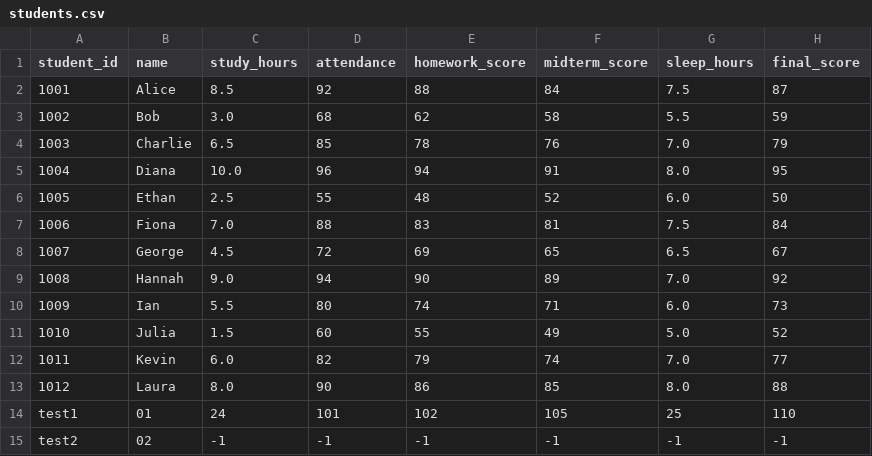
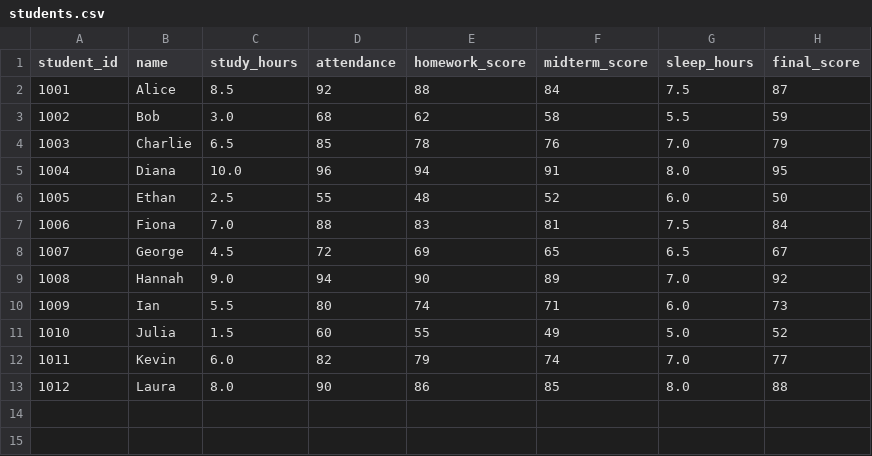
Before and after one commit to cjhenbang/Analyze_students, a CSV file: students.csv, drawn as a sheet.

```diff
--- a/students.csv
+++ b/students.csv
@@ -13,3 +13 @@ student_id,name,study_hours,attendance,homework_score,midterm_score,sleep_hours,
 1012,Laura,8.0,90,86,85,8.0,88
-test1,01,24,101,102,105,25,110
-test2,02,-1,-1,-1,-1,-1,-1
```
Also changed, not shown: 2 other files.
